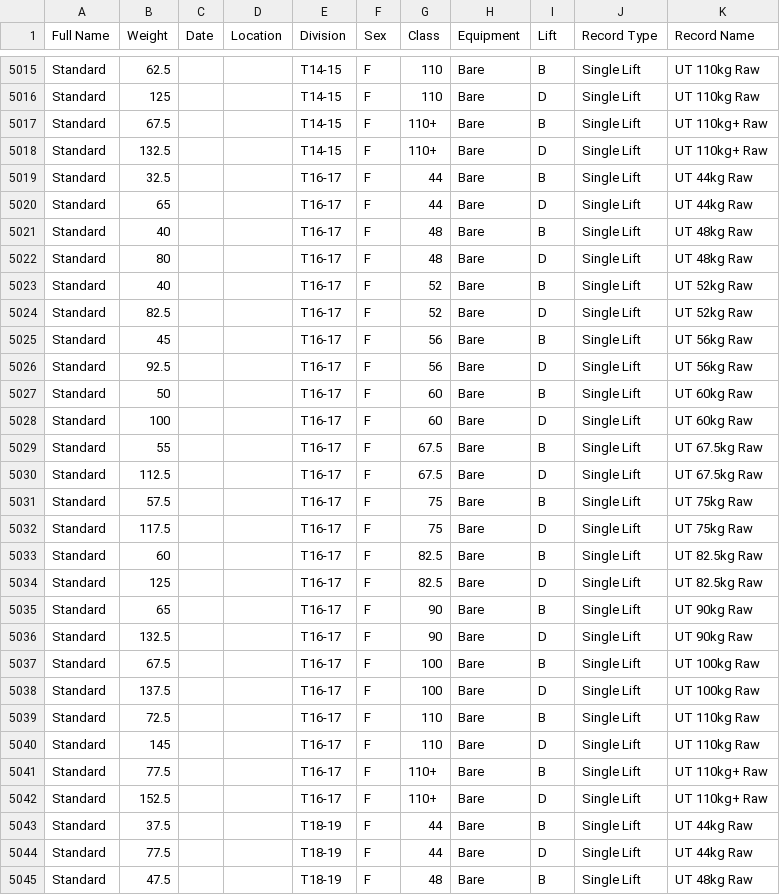
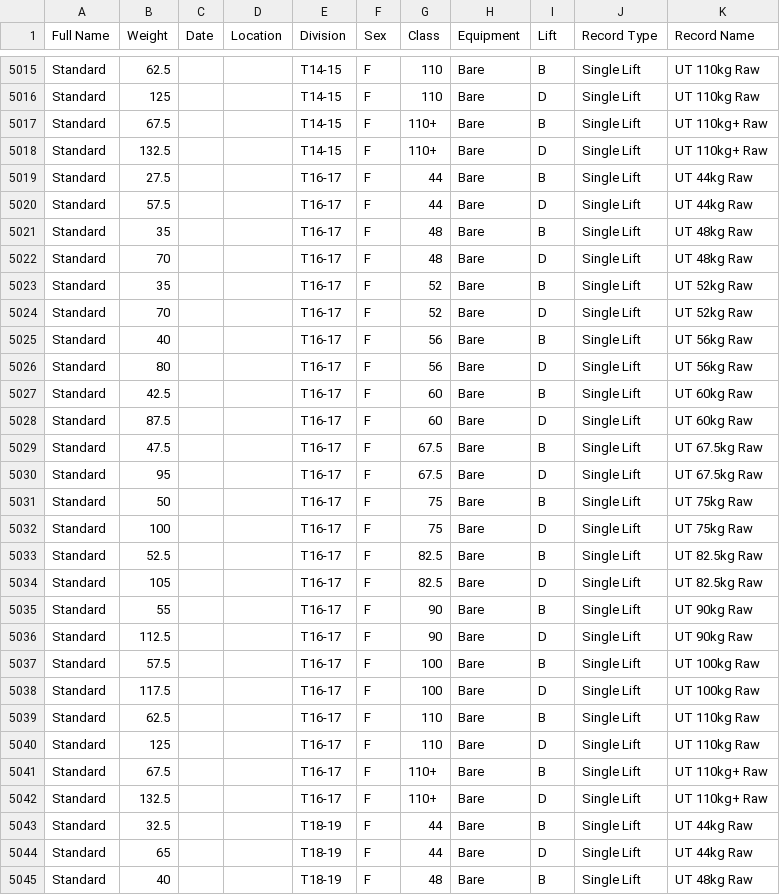
Before and after one commit to AdamWRPF/records, a CSV file: Records Master Sheet.csv, drawn as a sheet; only a part is shown, gaps mark what is left out; the diff covers the shown part only.

Commit message:
Add files via upload

```diff
--- a/Records Master Sheet.csv
+++ b/Records Master Sheet.csv
@@ -5018,28 +5018,28 @@ Standard,67.5,,,T14-15,F,110+,Bare,B,Single Lift,UT 110kg+ Raw
 Standard,132.5,,,T14-15,F,110+,Bare,D,Single Lift,UT 110kg+ Raw
-Standard,32.5,,,T16-17,F,44,Bare,B,Single Lift,UT 44kg Raw
-Standard,65,,,T16-17,F,44,Bare,D,Single Lift,UT 44kg Raw
-Standard,40,,,T16-17,F,48,Bare,B,Single Lift,UT 48kg Raw
-Standard,80,,,T16-17,F,48,Bare,D,Single Lift,UT 48kg Raw
-Standard,40,,,T16-17,F,52,Bare,B,Single Lift,UT 52kg Raw
-Standard,82.5,,,T16-17,F,52,Bare,D,Single Lift,UT 52kg Raw
-Standard,45,,,T16-17,F,56,Bare,B,Single Lift,UT 56kg Raw
-Standard,92.5,,,T16-17,F,56,Bare,D,Single Lift,UT 56kg Raw
-Standard,50,,,T16-17,F,60,Bare,B,Single Lift,UT 60kg Raw
-Standard,100,,,T16-17,F,60,Bare,D,Single Lift,UT 60kg Raw
-Standard,55,,,T16-17,F,67.5,Bare,B,Single Lift,UT 67.5kg Raw
-Standard,112.5,,,T16-17,F,67.5,Bare,D,Single Lift,UT 67.5kg Raw
-Standard,57.5,,,T16-17,F,75,Bare,B,Single Lift,UT 75kg Raw
-Standard,117.5,,,T16-17,F,75,Bare,D,Single Lift,UT 75kg Raw
-Standard,60,,,T16-17,F,82.5,Bare,B,Single Lift,UT 82.5kg Raw
-Standard,125,,,T16-17,F,82.5,Bare,D,Single Lift,UT 82.5kg Raw
-Standard,65,,,T16-17,F,90,Bare,B,Single Lift,UT 90kg Raw
-Standard,132.5,,,T16-17,F,90,Bare,D,Single Lift,UT 90kg Raw
-Standard,67.5,,,T16-17,F,100,Bare,B,Single Lift,UT 100kg Raw
-Standard,137.5,,,T16-17,F,100,Bare,D,Single Lift,UT 100kg Raw
-Standard,72.5,,,T16-17,F,110,Bare,B,Single Lift,UT 110kg Raw
-Standard,145,,,T16-17,F,110,Bare,D,Single Lift,UT 110kg Raw
-Standard,77.5,,,T16-17,F,110+,Bare,B,Single Lift,UT 110kg+ Raw
-Standard,152.5,,,T16-17,F,110+,Bare,D,Single Lift,UT 110kg+ Raw
-Standard,37.5,,,T18-19,F,44,Bare,B,Single Lift,UT 44kg Raw
-Standard,77.5,,,T18-19,F,44,Bare,D,Single Lift,UT 44kg Raw
-Standard,47.5,,,T18-19,F,48,Bare,B,Single Lift,UT 48kg Raw
+Standard,27.5,,,T16-17,F,44,Bare,B,Single Lift,UT 44kg Raw
+Standard,57.5,,,T16-17,F,44,Bare,D,Single Lift,UT 44kg Raw
+Standard,35,,,T16-17,F,48,Bare,B,Single Lift,UT 48kg Raw
+Standard,70,,,T16-17,F,48,Bare,D,Single Lift,UT 48kg Raw
+Standard,35,,,T16-17,F,52,Bare,B,Single Lift,UT 52kg Raw
+Standard,70,,,T16-17,F,52,Bare,D,Single Lift,UT 52kg Raw
+Standard,40,,,T16-17,F,56,Bare,B,Single Lift,UT 56kg Raw
+Standard,80,,,T16-17,F,56,Bare,D,Single Lift,UT 56kg Raw
+Standard,42.5,,,T16-17,F,60,Bare,B,Single Lift,UT 60kg Raw
+Standard,87.5,,,T16-17,F,60,Bare,D,Single Lift,UT 60kg Raw
+Standard,47.5,,,T16-17,F,67.5,Bare,B,Single Lift,UT 67.5kg Raw
+Standard,95,,,T16-17,F,67.5,Bare,D,Single Lift,UT 67.5kg Raw
+Standard,50,,,T16-17,F,75,Bare,B,Single Lift,UT 75kg Raw
+Standard,100,,,T16-17,F,75,Bare,D,Single Lift,UT 75kg Raw
+Standard,52.5,,,T16-17,F,82.5,Bare,B,Single Lift,UT 82.5kg Raw
+Standard,105,,,T16-17,F,82.5,Bare,D,Single Lift,UT 82.5kg Raw
+Standard,55,,,T16-17,F,90,Bare,B,Single Lift,UT 90kg Raw
+Standard,112.5,,,T16-17,F,90,Bare,D,Single Lift,UT 90kg Raw
+Standard,57.5,,,T16-17,F,100,Bare,B,Single Lift,UT 100kg Raw
+Standard,117.5,,,T16-17,F,100,Bare,D,Single Lift,UT 100kg Raw
+Standard,62.5,,,T16-17,F,110,Bare,B,Single Lift,UT 110kg Raw
+Standard,125,,,T16-17,F,110,Bare,D,Single Lift,UT 110kg Raw
+Standard,67.5,,,T16-17,F,110+,Bare,B,Single Lift,UT 110kg+ Raw
+Standard,132.5,,,T16-17,F,110+,Bare,D,Single Lift,UT 110kg+ Raw
+Standard,32.5,,,T18-19,F,44,Bare,B,Single Lift,UT 44kg Raw
+Standard,65,,,T18-19,F,44,Bare,D,Single Lift,UT 44kg Raw
+Standard,40,,,T18-19,F,48,Bare,B,Single Lift,UT 48kg Raw
```
Also changed, not shown: 138 edited cells elsewhere in this file.
